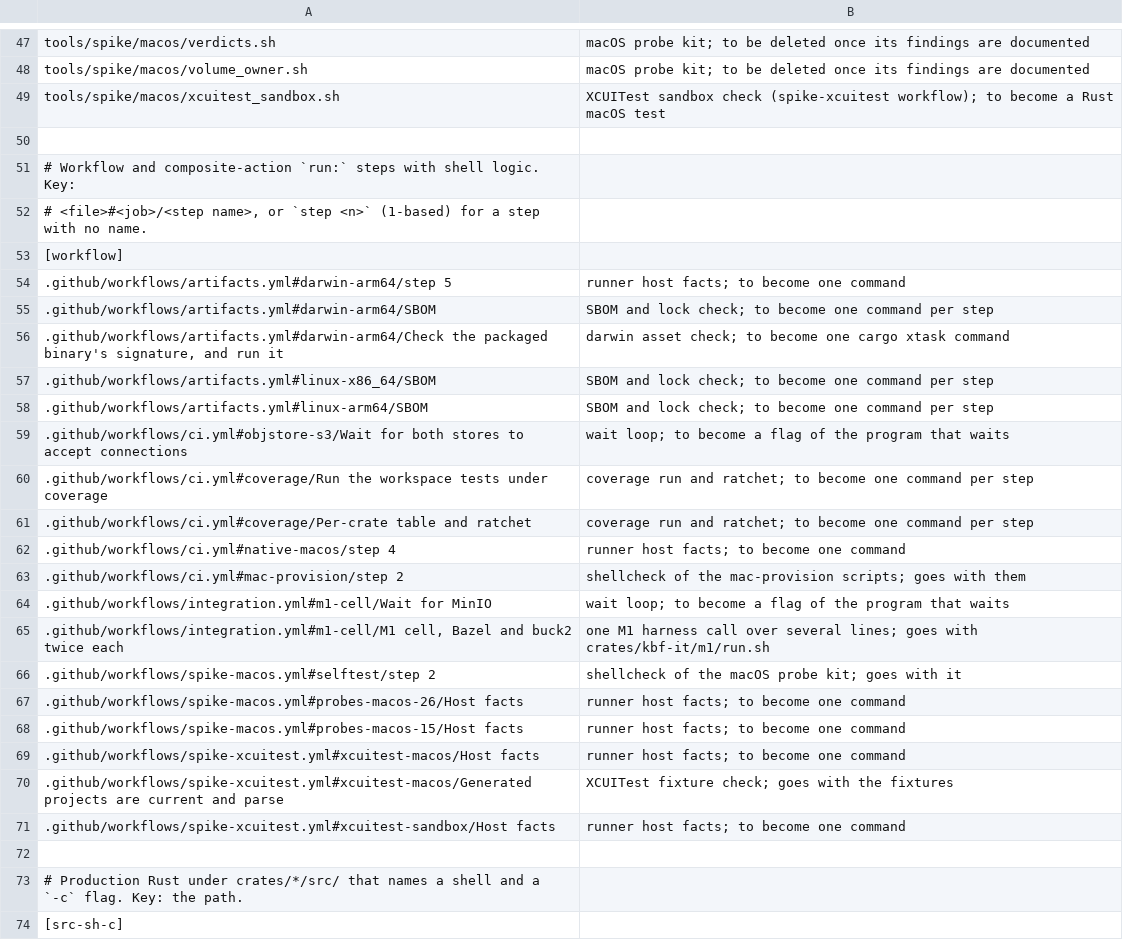
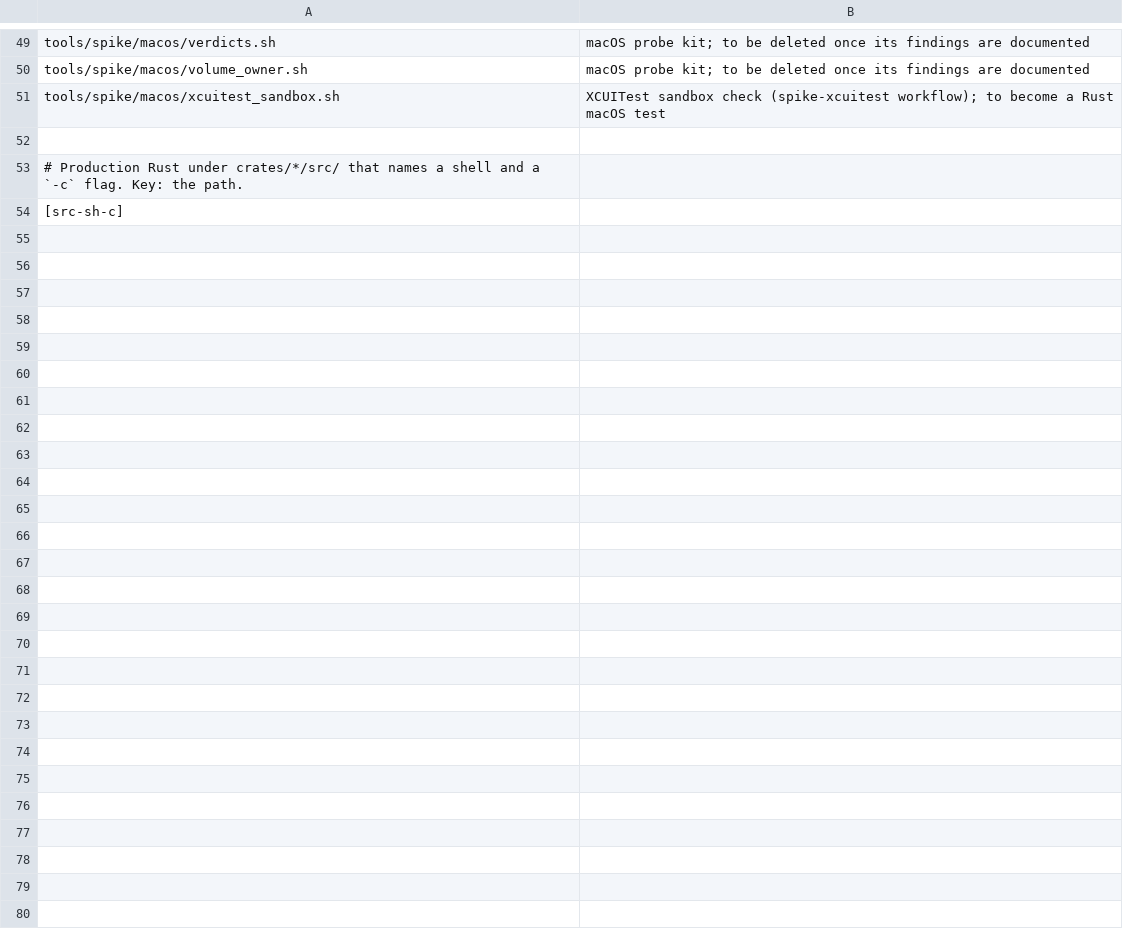
Before and after one commit to komira-ai/kbf, a TSV file: tools/interpreter_budget.tsv, drawn as a sheet; only a part is shown, gaps mark what is left out; removed rows and columns are numbered as before the commit, all else as after; the diff covers the shown part only; the diff names each change by its address in the sheet, - before the commit and + after, or states it on an @@ line.

```diff
--- a/tools/interpreter_budget.tsv
+++ b/tools/interpreter_budget.tsv
-row 50: (empty)
-row 51: # Workflow and composite-action `run:` steps with shell logic. Key:
-row 52: # <file>#<job>/<step name>, or `step <n>` (1-based) for a step with no name.
-row 53: [workflow]
-row 54: .github/workflows/artifacts.yml#darwin-arm64/step 5 | runner host facts; to become one command
-row 55: .github/workflows/artifacts.yml#darwin-arm64/SBOM | SBOM and lock check; to become one command per step
-row 56: .github/workflows/artifacts.yml#darwin-arm64/Check the packaged binary's signature, and run it | darwin asset check; to become one cargo xtask command
-row 57: .github/workflows/artifacts.yml#linux-x86_64/SBOM | SBOM and lock check; to become one command per step
-row 58: .github/workflows/artifacts.yml#linux-arm64/SBOM | SBOM and lock check; to become one command per step
-row 59: .github/workflows/ci.yml#objstore-s3/Wait for both stores to accept connections | wait loop; to become a flag of the program that waits
-row 60: .github/workflows/ci.yml#coverage/Run the workspace tests under coverage | coverage run and ratchet; to become one command per step
-row 61: .github/workflows/ci.yml#coverage/Per-crate table and ratchet | coverage run and ratchet; to become one command per step
-row 62: .github/workflows/ci.yml#native-macos/step 4 | runner host facts; to become one command
-row 63: .github/workflows/ci.yml#mac-provision/step 2 | shellcheck of the mac-provision scripts; goes with them
-row 64: .github/workflows/integration.yml#m1-cell/Wait for MinIO | wait loop; to become a flag of the program that waits
-row 65: .github/workflows/integration.yml#m1-cell/M1 cell, Bazel and buck2 twice each | one M1 harness call over several lines; goes with crates/kbf-it/m1/run.sh
-row 66: .github/workflows/spike-macos.yml#selftest/step 2 | shellcheck of the macOS probe kit; goes with it
-row 67: .github/workflows/spike-macos.yml#probes-macos-26/Host facts | runner host facts; to become one command
-row 68: .github/workflows/spike-macos.yml#probes-macos-15/Host facts | runner host facts; to become one command
-row 69: .github/workflows/spike-xcuitest.yml#xcuitest-macos/Host facts | runner host facts; to become one command
-row 70: .github/workflows/spike-xcuitest.yml#xcuitest-macos/Generated projects are current and parse | XCUITest fixture check; goes with the fixtures
-row 71: .github/workflows/spike-xcuitest.yml#xcuitest-sandbox/Host facts | runner host facts; to become one command
```
Also changed, not shown: 2 added rows and 2 edited cells elsewhere in this file, 16 other files.
